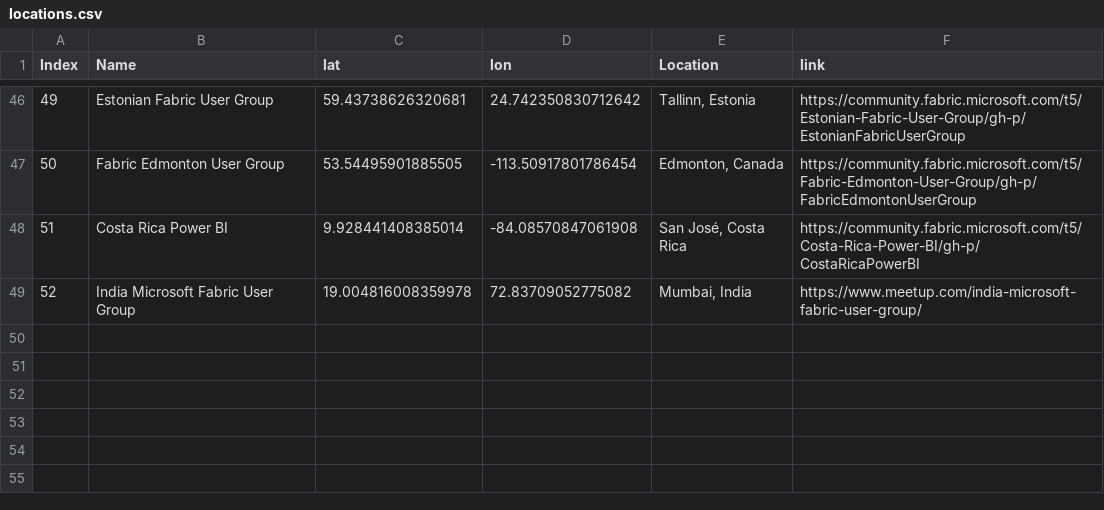
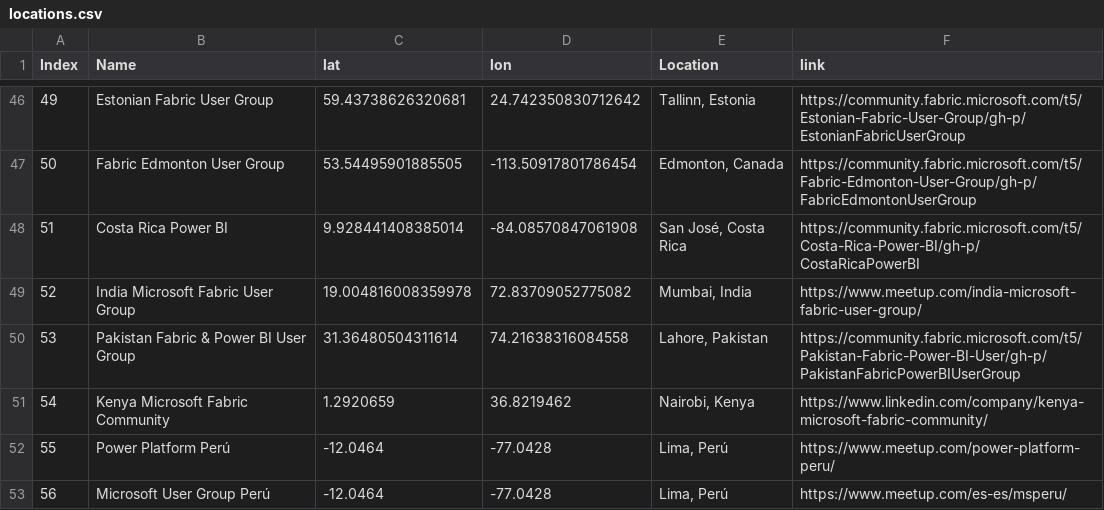
Before and after one commit to globalfabriccommunity/globalfabriccommunity.github.io, a CSV file: locations.csv, drawn as a sheet; only a part is shown, gaps mark what is left out; the diff names each change by its address in the sheet, - before the commit and + after, or states it on an @@ line.

Commit message:
feat: Add Pakistan Fabric & Power BI User Group and Kenya Microsoft Fabric Community to locations

```diff
--- a/locations.csv
+++ b/locations.csv
+row 50: 53 | Pakistan Fabric & Power BI User Group | 31.36480504311614 | 74.21638316084558 | Lahore, Pakistan | https://community.fabric.microsoft.com/t5/Pakistan-Fabric-Power-BI-User/gh-p/PakistanFabricPowerBIUserGroup
+row 51: 54 | Kenya Microsoft Fabric Community | 1.2920659 | 36.8219462 | Nairobi, Kenya | https://www.linkedin.com/company/kenya-microsoft-fabric-community/
+row 52: 55 | Power Platform Perú | -12.0464 | -77.0428 | Lima, Perú | https://www.meetup.com/power-platform-peru/
+row 53: 56 | Microsoft User Group Perú | -12.0464 | -77.0428 | Lima, Perú | https://www.meetup.com/es-es/msperu/
```
